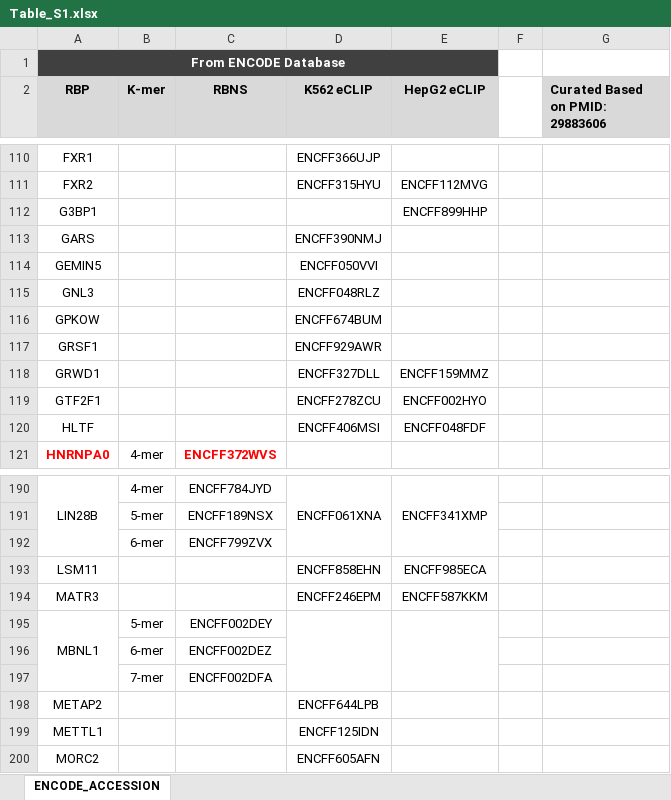
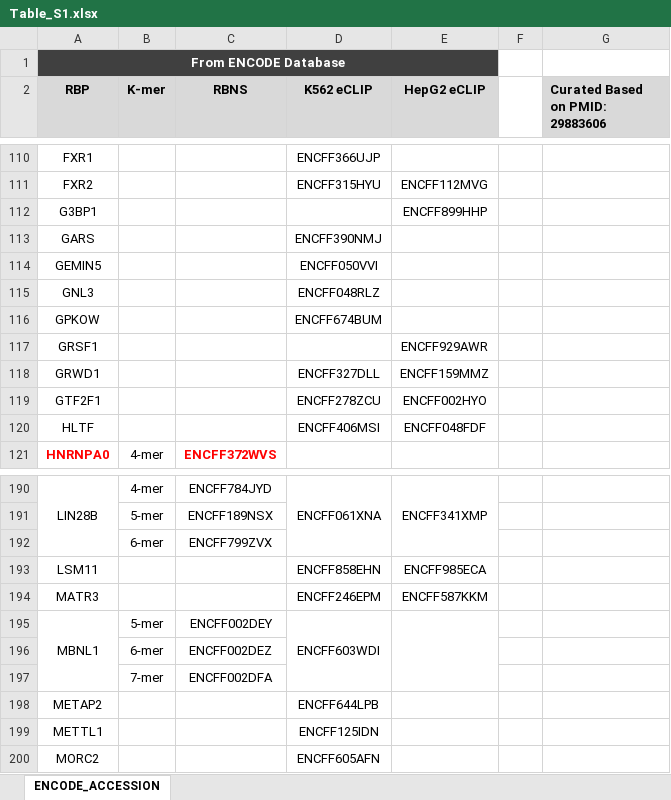
Before and after one commit to S00NYI/BITS_Specificity, an Excel workbook: Dataset/Table_S1.xlsx, sheet ENCODE_ACCESSION, drawn as a sheet; only a part is shown, gaps mark what is left out; values as stored, in another font and other column widths than the file's, no borders; the diff names each change by its address in the sheet, - before the commit and + after, or states it on an @@ line.

```diff
--- a/Dataset/Table_S1.xlsx (sheet ENCODE_ACCESSION)
+++ b/Dataset/Table_S1.xlsx (sheet ENCODE_ACCESSION)
-D117 (K562 eCLIP): ENCFF929AWR
+D117 (K562 eCLIP): (empty)
-E117 (HepG2 eCLIP): (empty)
+E117 (HepG2 eCLIP): ENCFF929AWR
-D195 (K562 eCLIP): (empty)
+D195 (K562 eCLIP): ENCFF603WDI
```
Also changed, not shown: Dataset/Table_S5.xlsx, 39 other files.
